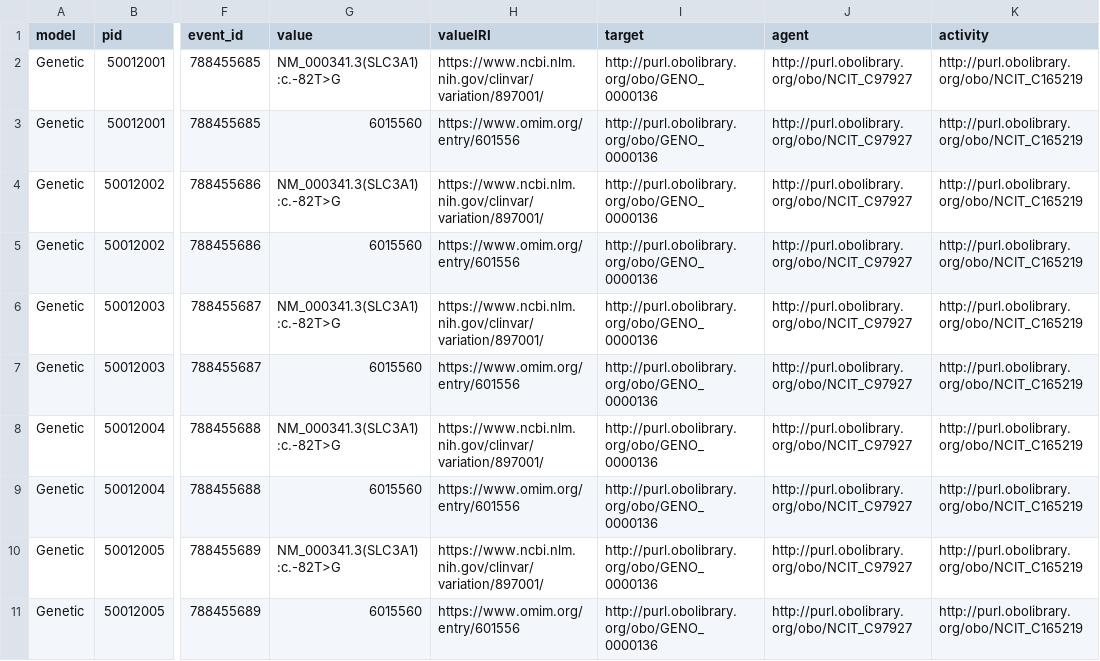
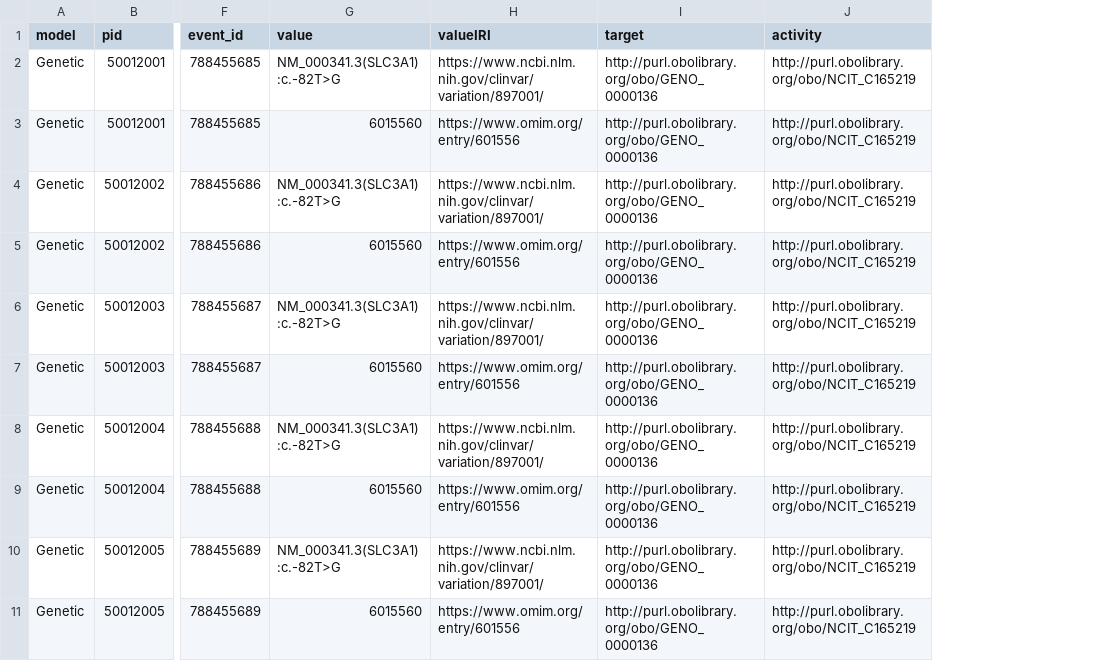
Before and after one commit to CARE-SM/CARE-SM-Implementation, a CSV file: CSV/Genetic.csv, drawn as a sheet; only a part is shown, gaps mark what is left out; the diff names each change by its address in the sheet, - before the commit and + after, or states it on an @@ line.

Commit message:
Updated data with new specification relationship

```diff
--- a/CSV/Genetic.csv
+++ b/CSV/Genetic.csv
-column J (agent), rows 2-11: all http://purl.obolibrary.org/obo/NCIT_C97927
```
Also changed, not shown: CSV/Deathdate.csv, CSV/preCARE.csv, 1 other file.
